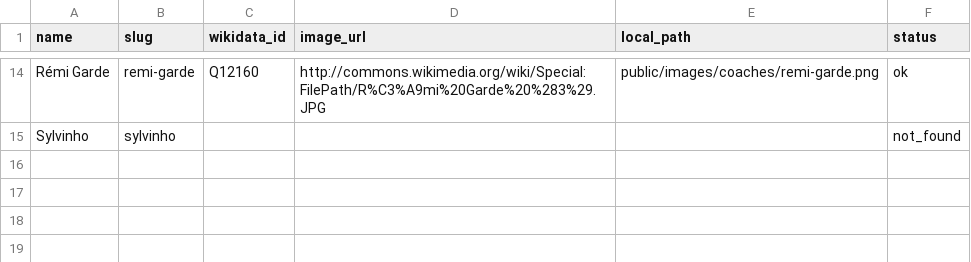
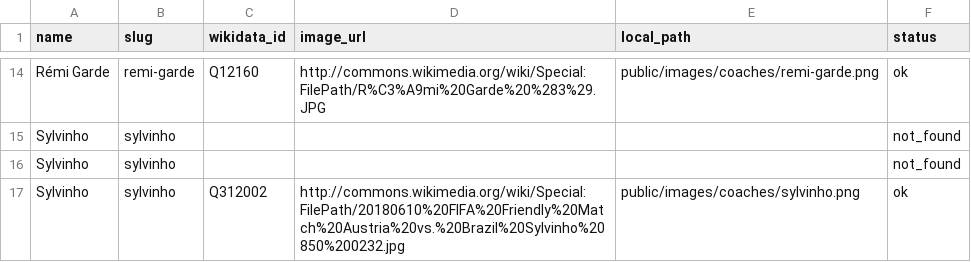
Before and after one commit to Naeldajani/OL_Project, a CSV file: data-research/csv/coaches_photos.csv, drawn as a sheet; only a part is shown, gaps mark what is left out.

```diff
--- a/data-research/csv/coaches_photos.csv
+++ b/data-research/csv/coaches_photos.csv
@@ -15 +15,3 @@ Rémi Garde,remi-garde,Q12160,http://commons.wikimedia.org/wiki/Special:FilePath
 Sylvinho,sylvinho,,,,not_found
+Sylvinho,sylvinho,,,,not_found
+Sylvinho,sylvinho,Q312002,http://commons.wikimedia.org/wiki/Special:FilePath/20180610%20FIFA%20Friendly%20Match%20Austria%20vs.%20Brazil%20Sylvinho%20850%200232.jpg,public/images/coaches/sylvinho.png,ok
```
Also changed, not shown: 53 other files.
